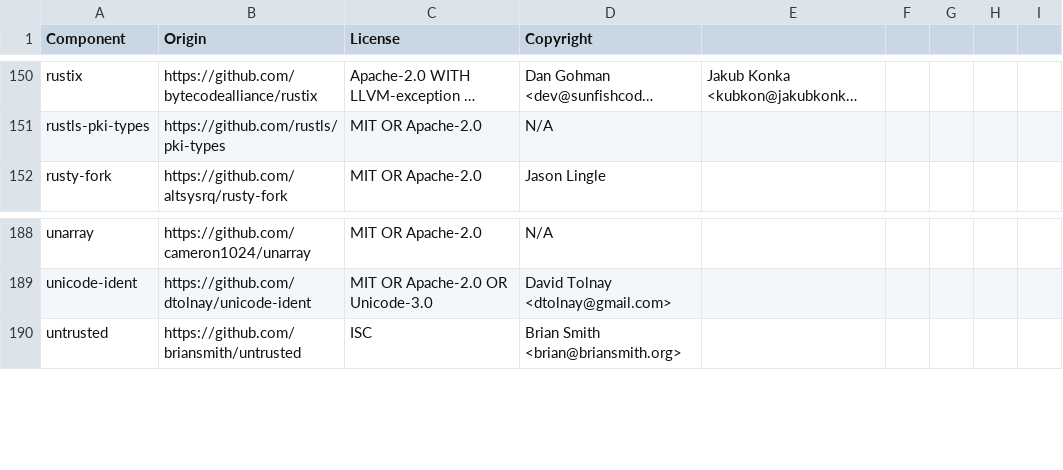
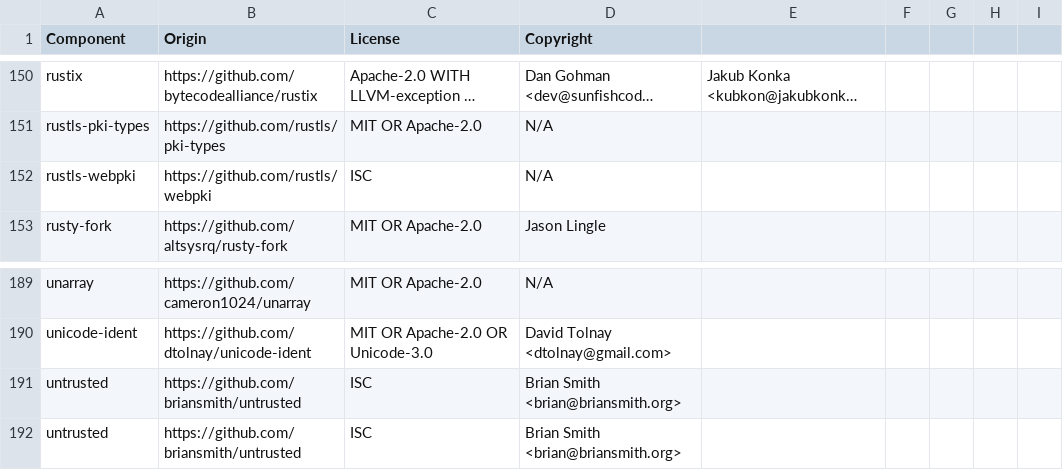
Before and after one commit to DataDog/libdd-rc, a CSV file: LICENSE-3rdparty.csv, drawn as a sheet; only a part is shown, gaps mark what is left out; long unchanged cells end in …; the diff names each change by its address in the sheet, - before the commit and + after, or states it on an @@ line.

Commit message:
chore(license): generate 3rdparty BOM

```diff
--- a/LICENSE-3rdparty.csv
+++ b/LICENSE-3rdparty.csv
+row 152: rustls-webpki | https://github.com/rustls/webpki | ISC | N/A
+row 191: untrusted | https://github.com/briansmith/untrusted | ISC | Brian Smith <brian@briansmith.org>
```
